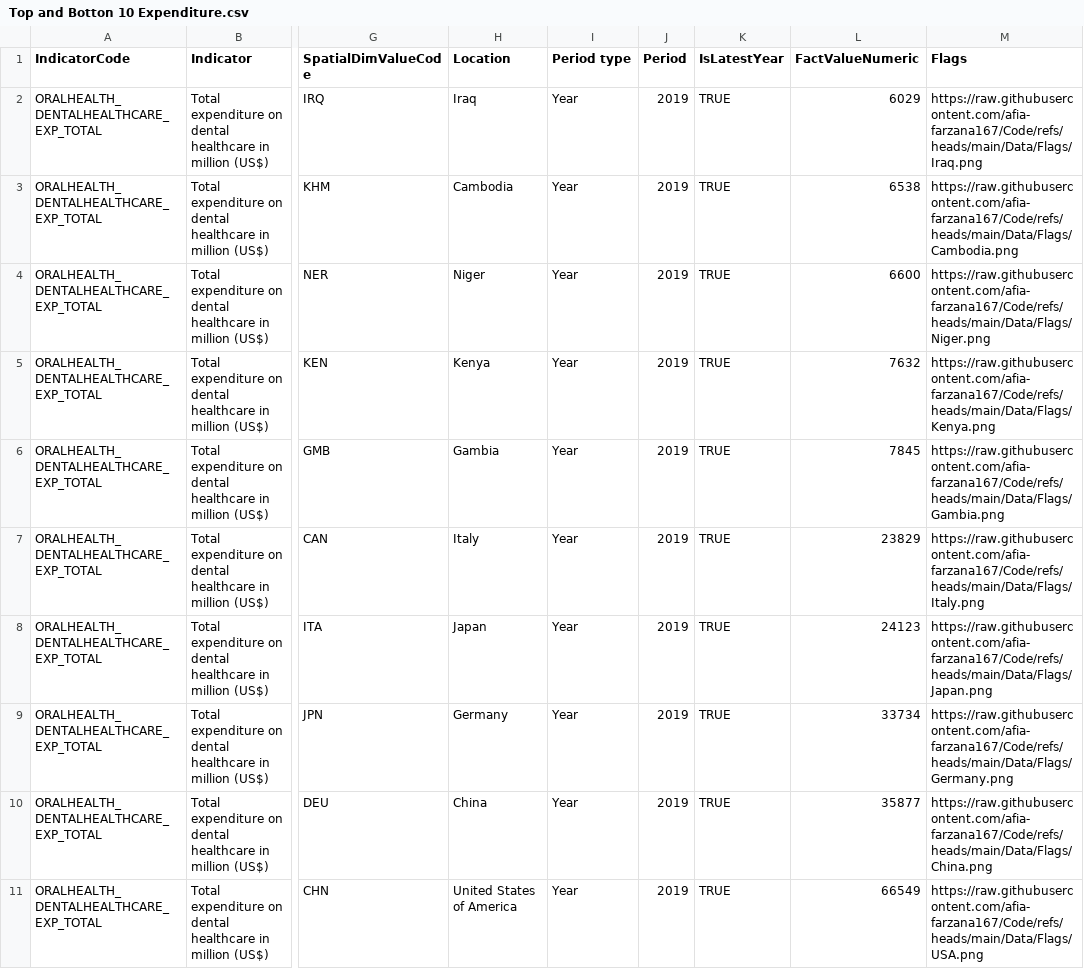
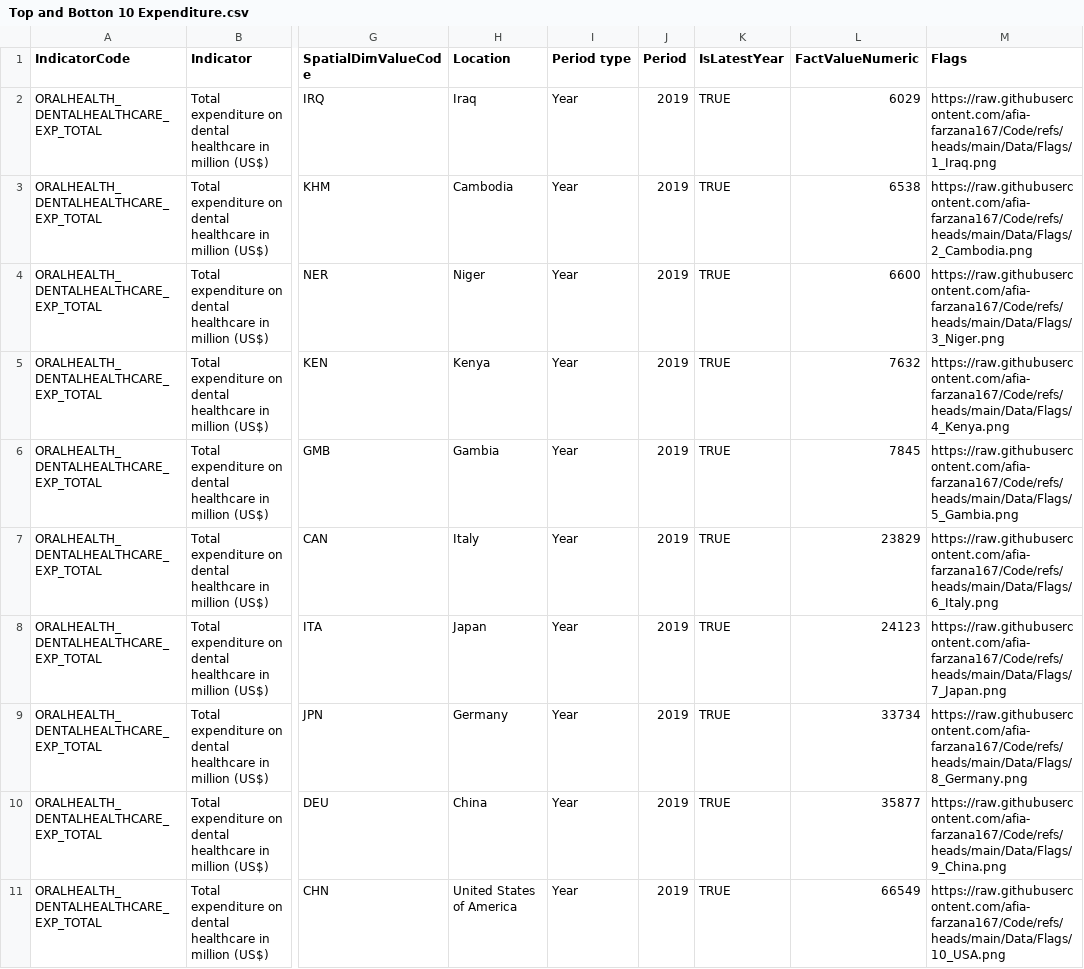
Before and after one commit to afia-farzana167/Code, a CSV file: Data/Top and Botton 10 Expenditure.csv, drawn as a sheet; only a part is shown, gaps mark what is left out; the diff names each change by its address in the sheet, - before the commit and + after, or states it on an @@ line.

Commit message:
upd

```diff
--- a/Data/Top and Botton 10 Expenditure.csv
+++ b/Data/Top and Botton 10 Expenditure.csv
-M2 (Flags): https://raw.githubusercontent.com/afia-farzana167/Code/refs/heads/main/Data/Flags/Iraq.png
+M2 (Flags): https://raw.githubusercontent.com/afia-farzana167/Code/refs/heads/main/Data/Flags/1_Iraq.png
-M3 (Flags): https://raw.githubusercontent.com/afia-farzana167/Code/refs/heads/main/Data/Flags/Cambodia.png
+M3 (Flags): https://raw.githubusercontent.com/afia-farzana167/Code/refs/heads/main/Data/Flags/2_Cambodia.png
-M4 (Flags): https://raw.githubusercontent.com/afia-farzana167/Code/refs/heads/main/Data/Flags/Niger.png
+M4 (Flags): https://raw.githubusercontent.com/afia-farzana167/Code/refs/heads/main/Data/Flags/3_Niger.png
-M5 (Flags): https://raw.githubusercontent.com/afia-farzana167/Code/refs/heads/main/Data/Flags/Kenya.png
+M5 (Flags): https://raw.githubusercontent.com/afia-farzana167/Code/refs/heads/main/Data/Flags/4_Kenya.png
-M6 (Flags): https://raw.githubusercontent.com/afia-farzana167/Code/refs/heads/main/Data/Flags/Gambia.png
+M6 (Flags): https://raw.githubusercontent.com/afia-farzana167/Code/refs/heads/main/Data/Flags/5_Gambia.png
-M7 (Flags): https://raw.githubusercontent.com/afia-farzana167/Code/refs/heads/main/Data/Flags/Italy.png
+M7 (Flags): https://raw.githubusercontent.com/afia-farzana167/Code/refs/heads/main/Data/Flags/6_Italy.png
-M8 (Flags): https://raw.githubusercontent.com/afia-farzana167/Code/refs/heads/main/Data/Flags/Japan.png
+M8 (Flags): https://raw.githubusercontent.com/afia-farzana167/Code/refs/heads/main/Data/Flags/7_Japan.png
-M9 (Flags): https://raw.githubusercontent.com/afia-farzana167/Code/refs/heads/main/Data/Flags/Germany.png
+M9 (Flags): https://raw.githubusercontent.com/afia-farzana167/Code/refs/heads/main/Data/Flags/8_Germany.png
-M10 (Flags): https://raw.githubusercontent.com/afia-farzana167/Code/refs/heads/main/Data/Flags/China.png
+M10 (Flags): https://raw.githubusercontent.com/afia-farzana167/Code/refs/heads/main/Data/Flags/9_China.png
-M11 (Flags): https://raw.githubusercontent.com/afia-farzana167/Code/refs/heads/main/Data/Flags/USA.png
+M11 (Flags): https://raw.githubusercontent.com/afia-farzana167/Code/refs/heads/main/Data/Flags/10_USA.png
```
